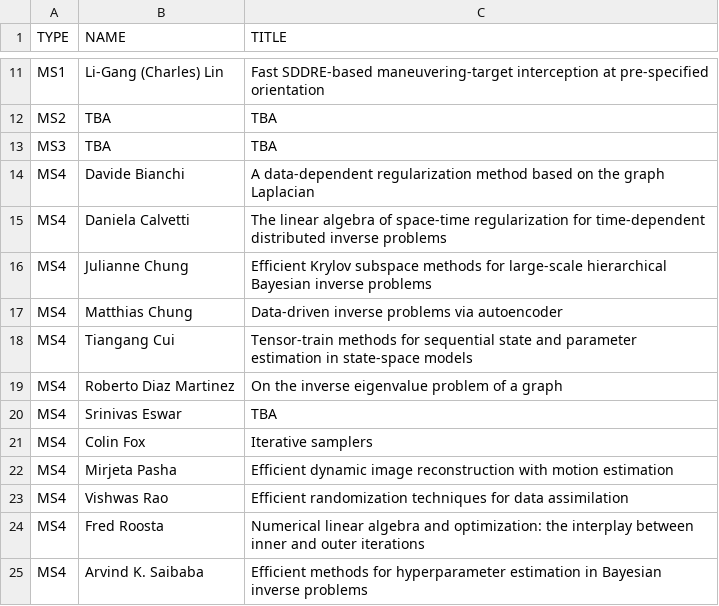
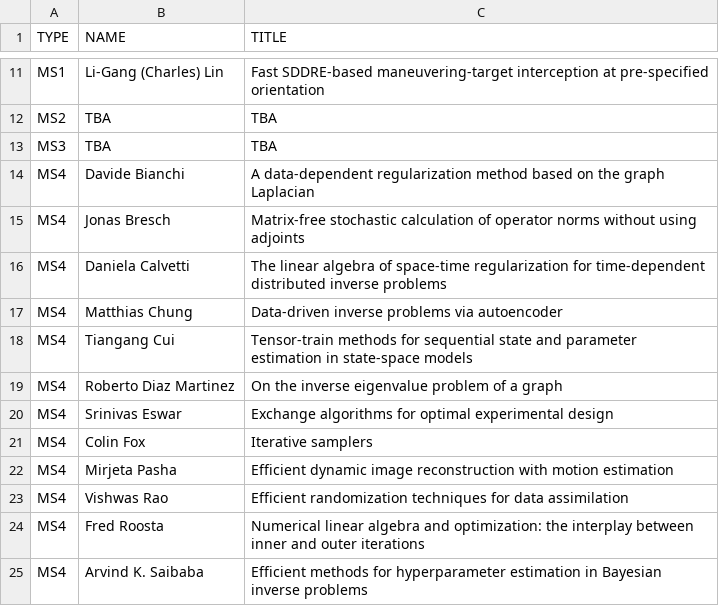
Before and after one commit to ilas2025/ilas2025.github.io, a CSV file: program/mini-speakers.csv, drawn as a sheet; only a part is shown, gaps mark what is left out.

```diff
--- a/program/mini-speakers.csv
+++ b/program/mini-speakers.csv
@@ -14,4 +14,4 @@ MS3,TBA,TBA
 MS4,Davide Bianchi,A data-dependent regularization method based on the graph Laplacian
+MS4,Jonas Bresch,Matrix-free stochastic calculation of operator norms without using adjoints
 MS4,Daniela Calvetti,The linear algebra of space-time regularization for time-dependent distributed inverse problems
-MS4,Julianne Chung,Efficient Krylov subspace methods for large-scale hierarchical Bayesian inverse problems
 MS4,Matthias Chung,Data-driven inverse problems via autoencoder
@@ -19,3 +19,3 @@ MS4,Tiangang Cui,Tensor-train methods for sequential state and parameter estimat
 MS4,Roberto Diaz Martinez,On the inverse eigenvalue problem of a graph
-MS4,Srinivas Eswar,TBA
+MS4,Srinivas Eswar,Exchange algorithms for optimal experimental design
 MS4,Colin Fox,Iterative samplers
```
Also changed, not shown: 2 other files.
